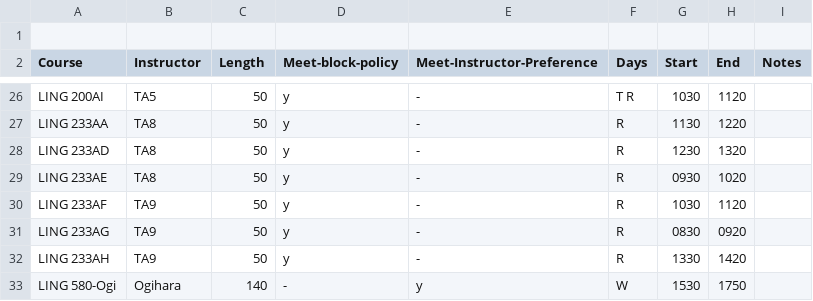
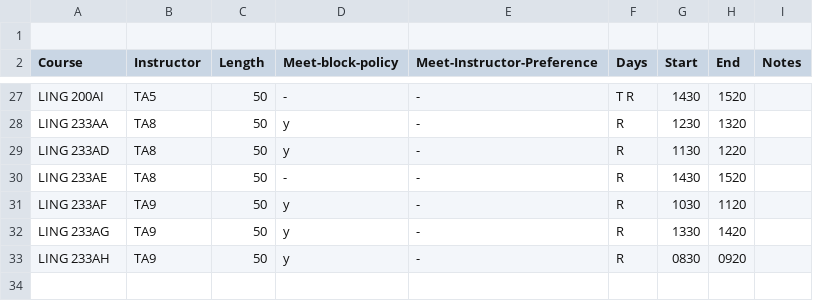
Before and after one commit to YianWang0114/Course-Scheduling-System, a CSV file: inputs/2024-2025/fall2024/output/heatMap.csv (was testing/1-fall-2024/heatMap.csv), drawn as a sheet; only a part is shown, gaps mark what is left out; removed rows and columns are numbered as before the commit, all else as after; the diff covers the shown part only; the diff names each change by its address in the sheet, - before the commit and + after, or states it on an @@ line.

```diff
--- a/testing/1-fall-2024/heatMap.csv
+++ b/inputs/2024-2025/fall2024/output/heatMap.csv
-D27 (Meet-block-policy): y
+D27 (Meet-block-policy): -
-G27 (Start): 1030
+G27 (Start): 1430
-H27 (End): 1120
+H27 (End): 1520
-G28 (Start): 1130
+G28 (Start): 1230
-H28 (End): 1220
+H28 (End): 1320
-G29 (Start): 1230
+G29 (Start): 1130
-H29 (End): 1320
+H29 (End): 1220
-D30 (Meet-block-policy): y
+D30 (Meet-block-policy): -
-G30 (Start): 0930
+G30 (Start): 1430
-H30 (End): 1020
+H30 (End): 1520
-G32 (Start): 0830
+G32 (Start): 1330
-H32 (End): 0920
+H32 (End): 1420
-G33 (Start): 1330
+G33 (Start): 0830
-H33 (End): 1420
+H33 (End): 0920
-row 33: LING 580-Ogi | Ogihara | 140 | - | y | W | 1530 | 1750
```
Also changed, not shown: 1 added row and 29 edited cells elsewhere in this file, 4 other files.
